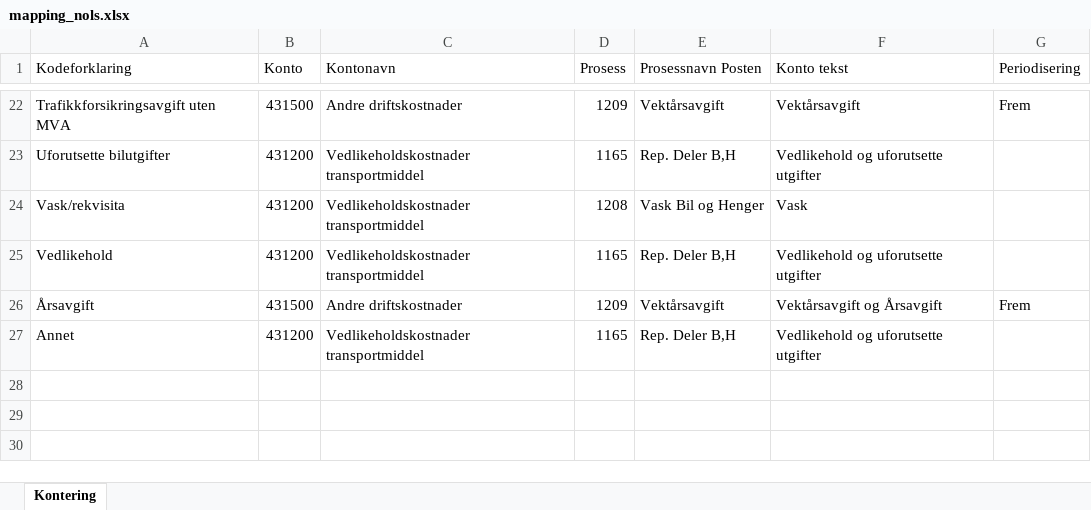
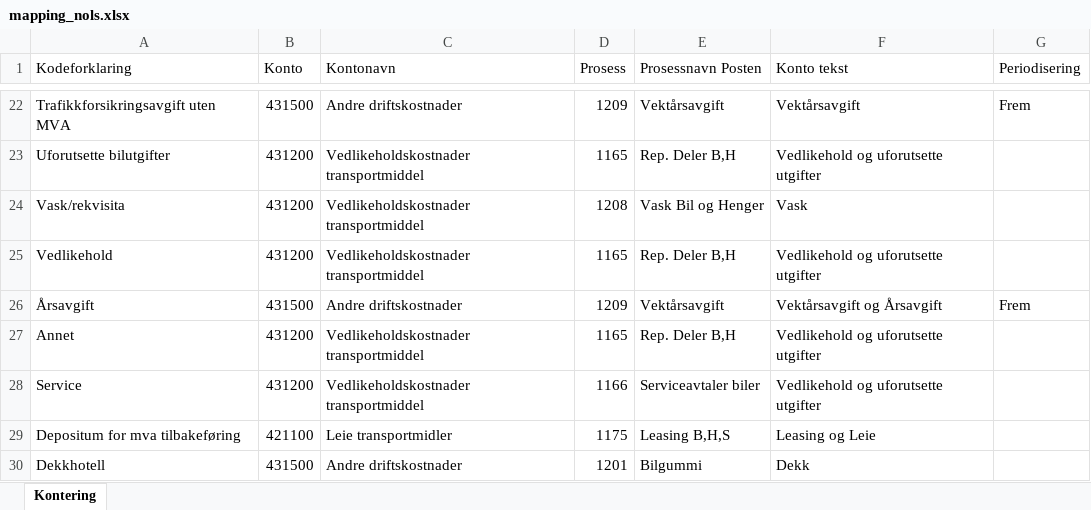
Before and after one commit to bring/bildrift_lp_posting, an Excel workbook: mapping/mapping_nols.xlsx, sheet Kontering, drawn as a sheet; only a part is shown, gaps mark what is left out; values as stored, in another font and other column widths than the file's, no borders; table styles not drawn; the diff names each change by its address in the sheet, - before the commit and + after, or states it on an @@ line.

```diff
--- a/mapping/mapping_nols.xlsx (sheet Kontering)
+++ b/mapping/mapping_nols.xlsx (sheet Kontering)
+row 28: Service | 431200 | Vedlikeholdskostnader transportmiddel | 1166 | Serviceavtaler biler | Vedlikehold og uforutsette utgifter
+row 29: Depositum for mva tilbakeføring | 421100 | Leie transportmidler | 1175 | Leasing B,H,S | Leasing og Leie
+row 30: Dekkhotell | 431500 | Andre driftskostnader | 1201 | Bilgummi | Dekk
```
Also changed, not shown: mapping/mapping_lp.xlsx, mapping/mapping_pass_on.xlsx.
